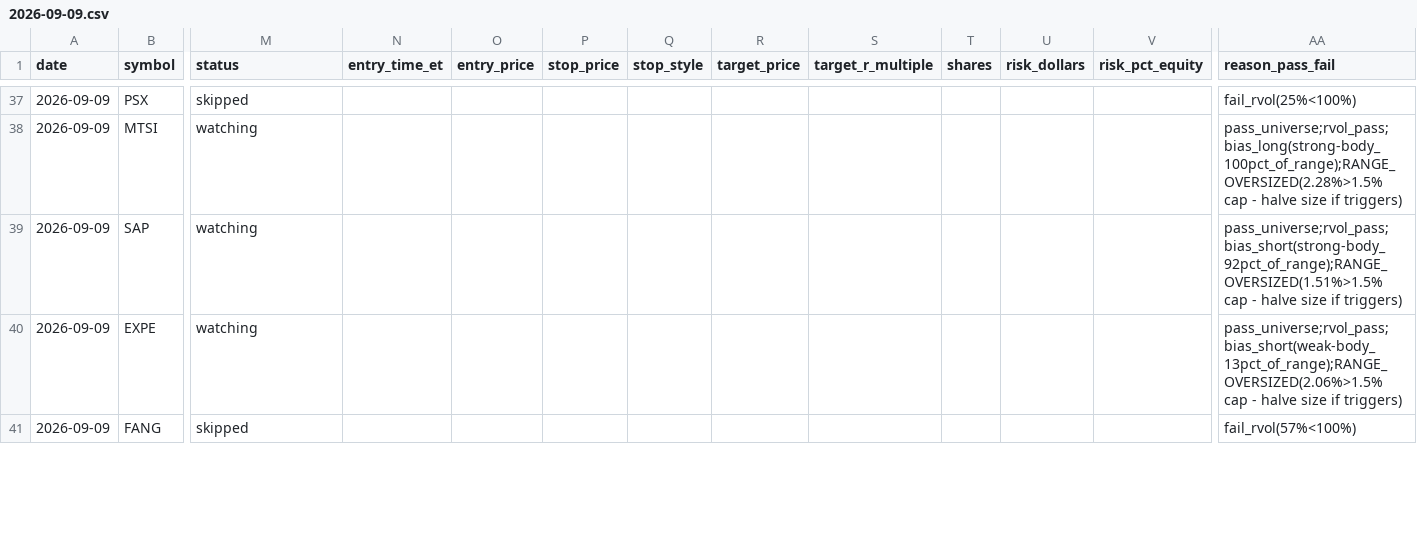
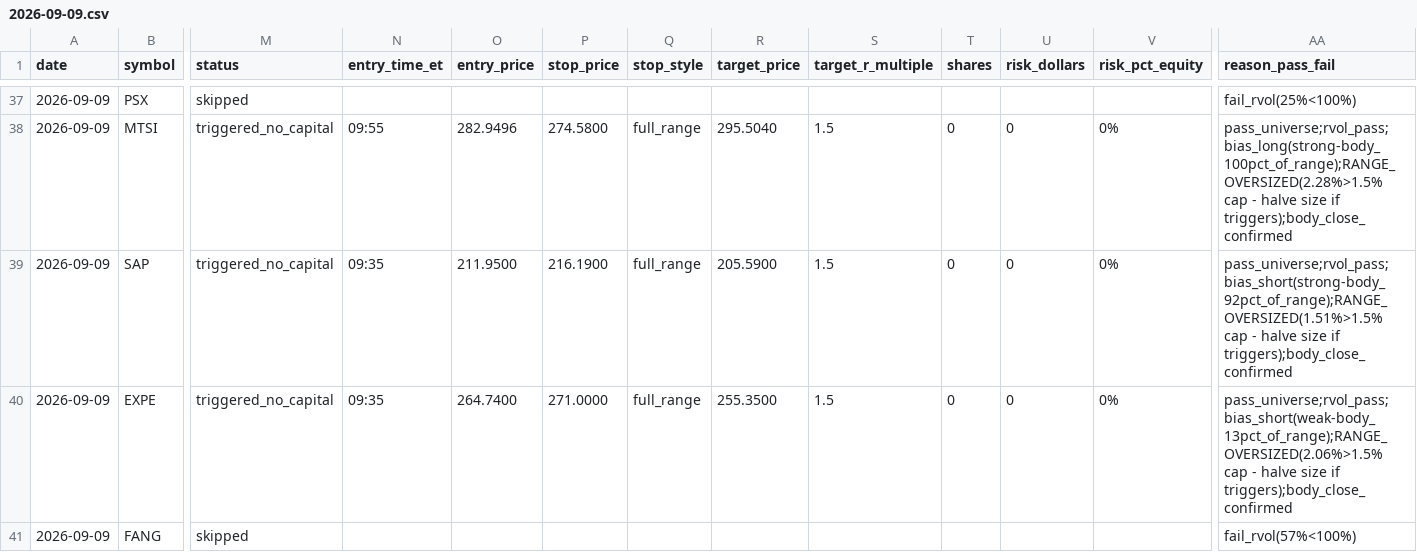
Before and after one commit to ssb0004-byte/trading, a CSV file: logs/trades/2026-09-09.csv, drawn as a sheet; only a part is shown, gaps mark what is left out; the diff covers the shown part only; the diff names each change by its address in the sheet, - before the commit and + after, or states it on an @@ line.

```diff
--- a/logs/trades/2026-09-09.csv
+++ b/logs/trades/2026-09-09.csv
-M38:M40 (status): watching
+M38:M40 (status): triggered_no_capital
-N38 (entry_time_et): (empty)
+N38 (entry_time_et): 09:55
-O38 (entry_price): (empty)
+O38 (entry_price): 282.9496
-P38 (stop_price): (empty)
+P38 (stop_price): 274.5800
-Q38:Q40 (stop_style): (empty)
+Q38:Q40 (stop_style): full_range
-R38 (target_price): (empty)
+R38 (target_price): 295.5040
-S38:S40 (target_r_multiple): (empty)
+S38:S40 (target_r_multiple): 1.5
-T38:T40 (shares): (empty)
+T38:T40 (shares): 0
-U38:U40 (risk_dollars): (empty)
+U38:U40 (risk_dollars): 0
-V38:V40 (risk_pct_equity): (empty)
+V38:V40 (risk_pct_equity): 0%
-AA38 (reason_pass_fail): …size if triggers)
+AA38 (reason_pass_fail): …size if triggers);body_close_confirmed
-N39:N40 (entry_time_et): (empty)
+N39:N40 (entry_time_et): 09:35
-O39 (entry_price): (empty)
+O39 (entry_price): 211.9500
-P39 (stop_price): (empty)
+P39 (stop_price): 216.1900
-R39 (target_price): (empty)
+R39 (target_price): 205.5900
-AA39 (reason_pass_fail): …size if triggers)
+AA39 (reason_pass_fail): …size if triggers);body_close_confirmed
-O40 (entry_price): (empty)
+O40 (entry_price): 264.7400
-P40 (stop_price): (empty)
+P40 (stop_price): 271.0000
-R40 (target_price): (empty)
+R40 (target_price): 255.3500
-AA40 (reason_pass_fail): …size if triggers)
+AA40 (reason_pass_fail): …size if triggers);body_close_confirmed
```
Also changed, not shown: 118 edited cells elsewhere in this file.
